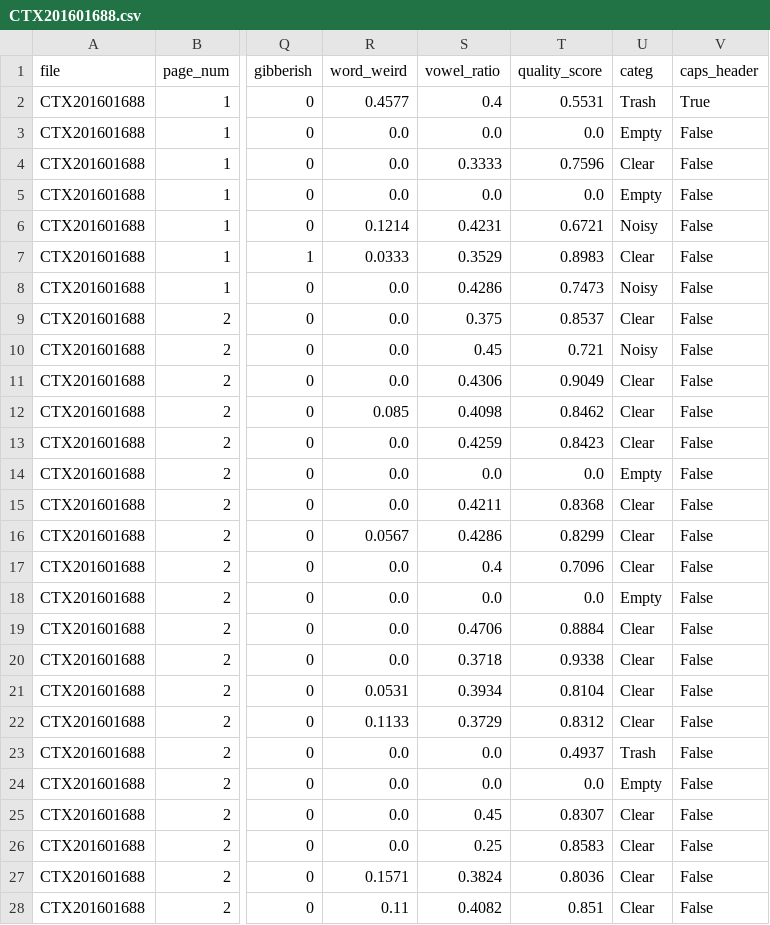
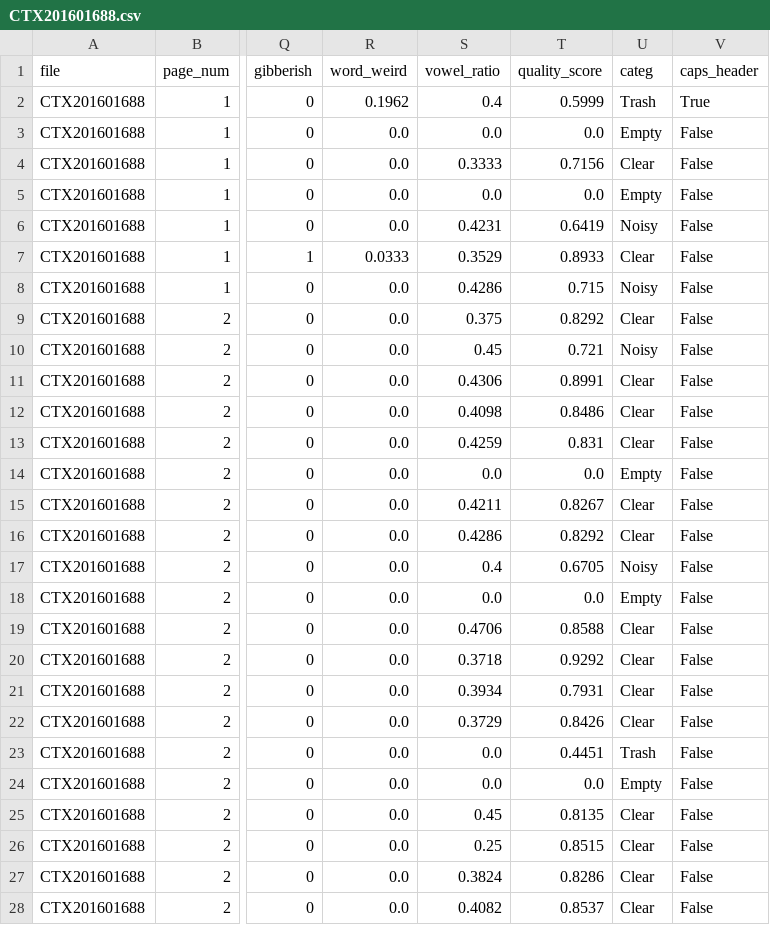
Before and after one commit to ufal/atrium-alto-postprocess, a CSV file: data_samples/DOC_LINE_GPT_CATEG/CTX201601688.csv, drawn as a sheet; only a part is shown, gaps mark what is left out; the diff covers the shown part only; the diff names each change by its address in the sheet, - before the commit and + after, or states it on an @@ line.

```diff
--- a/data_samples/DOC_LINE_GPT_CATEG/CTX201601688.csv
+++ b/data_samples/DOC_LINE_GPT_CATEG/CTX201601688.csv
-R2 (word_weird): 0.4577
+R2 (word_weird): 0.1962
-T2 (quality_score): 0.5531
+T2 (quality_score): 0.5999
-T4 (quality_score): 0.7596
+T4 (quality_score): 0.7156
-R6 (word_weird): 0.1214
+R6 (word_weird): 0.0
-T6 (quality_score): 0.6721
+T6 (quality_score): 0.6419
-T7 (quality_score): 0.8983
+T7 (quality_score): 0.8933
-T8 (quality_score): 0.7473
+T8 (quality_score): 0.715
-T9 (quality_score): 0.8537
+T9 (quality_score): 0.8292
-T11 (quality_score): 0.9049
+T11 (quality_score): 0.8991
-R12 (word_weird): 0.085
+R12 (word_weird): 0.0
-T12 (quality_score): 0.8462
+T12 (quality_score): 0.8486
-T13 (quality_score): 0.8423
+T13 (quality_score): 0.831
-T15 (quality_score): 0.8368
+T15 (quality_score): 0.8267
-R16 (word_weird): 0.0567
+R16 (word_weird): 0.0
-T16 (quality_score): 0.8299
+T16 (quality_score): 0.8292
-T17 (quality_score): 0.7096
+T17 (quality_score): 0.6705
-U17 (categ): Clear
+U17 (categ): Noisy
-T19 (quality_score): 0.8884
+T19 (quality_score): 0.8588
-T20 (quality_score): 0.9338
+T20 (quality_score): 0.9292
-R21 (word_weird): 0.0531
+R21 (word_weird): 0.0
-T21 (quality_score): 0.8104
+T21 (quality_score): 0.7931
-R22 (word_weird): 0.1133
+R22 (word_weird): 0.0
-T22 (quality_score): 0.8312
+T22 (quality_score): 0.8426
-T23 (quality_score): 0.4937
+T23 (quality_score): 0.4451
-T25 (quality_score): 0.8307
+T25 (quality_score): 0.8135
-T26 (quality_score): 0.8583
+T26 (quality_score): 0.8515
-R27 (word_weird): 0.1571
+R27 (word_weird): 0.0
-T27 (quality_score): 0.8036
+T27 (quality_score): 0.8286
-R28 (word_weird): 0.11
+R28 (word_weird): 0.0
-T28 (quality_score): 0.851
+T28 (quality_score): 0.8537
```
Also changed, not shown: 125 edited cells elsewhere in this file, data_samples/DOC_LINE_GPT_CATEG/CTX192100040.csv, data_samples/DOC_LINE_GPT_CATEG/CTX193001369.csv, 30 other files.
